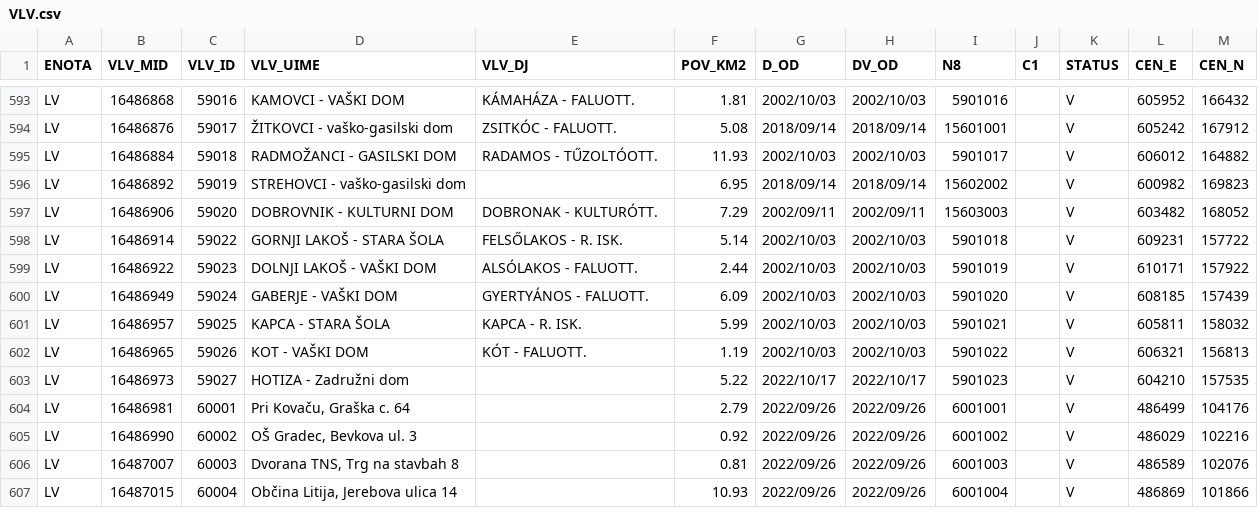
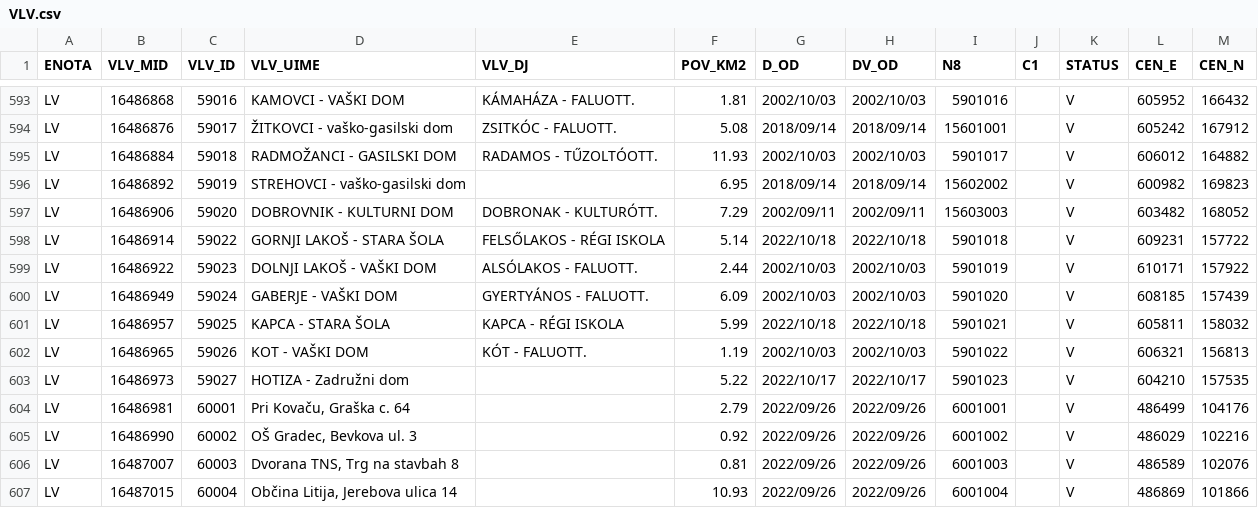
Before and after one commit to stefanb/gurs-rpe, a CSV file: data/VLV.csv, drawn as a sheet; only a part is shown, gaps mark what is left out; the diff covers the shown part only.

```diff
--- a/data/VLV.csv
+++ b/data/VLV.csv
@@ -597,6 +597,6 @@ LV,16486892,59019,STREHOVCI - vaško-gasilski dom,,6.95,2018/09/14,2018/09/14,15
 LV,16486906,59020,DOBROVNIK - KULTURNI DOM,DOBRONAK - KULTURÓTT.,7.29,2002/09/11,2002/09/11,15603003,,V,603482,168052
-LV,16486914,59022,GORNJI LAKOŠ - STARA ŠOLA,FELSŐLAKOS - R. ISK.,5.14,2002/10/03,2002/10/03,5901018,,V,609231,157722
+LV,16486914,59022,GORNJI LAKOŠ - STARA ŠOLA,FELSŐLAKOS - RÉGI ISKOLA,5.14,2022/10/18,2022/10/18,5901018,,V,609231,157722
 LV,16486922,59023,DOLNJI LAKOŠ - VAŠKI DOM,ALSÓLAKOS - FALUOTT.,2.44,2002/10/03,2002/10/03,5901019,,V,610171,157922
 LV,16486949,59024,GABERJE - VAŠKI DOM,GYERTYÁNOS - FALUOTT.,6.09,2002/10/03,2002/10/03,5901020,,V,608185,157439
-LV,16486957,59025,KAPCA - STARA ŠOLA,KAPCA - R. ISK.,5.99,2002/10/03,2002/10/03,5901021,,V,605811,158032
+LV,16486957,59025,KAPCA - STARA ŠOLA,KAPCA - RÉGI ISKOLA,5.99,2022/10/18,2022/10/18,5901021,,V,605811,158032
 LV,16486965,59026,KOT - VAŠKI DOM,KÓT - FALUOTT.,1.19,2002/10/03,2002/10/03,5901022,,V,606321,156813
```
Also changed, not shown: 1 removed row and 33 edited cells elsewhere in this file, data/VLV/VLV_LV.csv, 5 other files.
